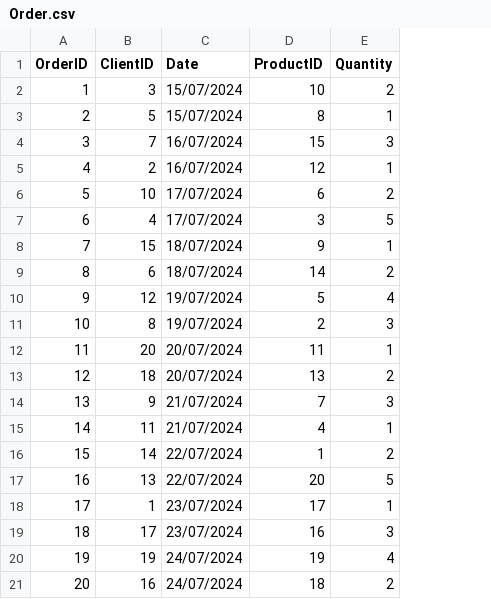
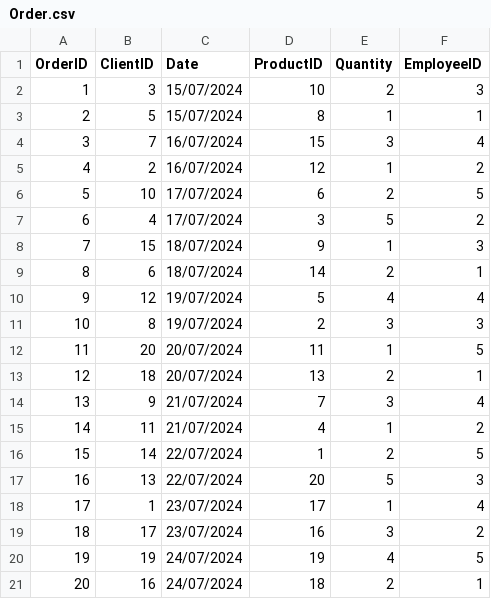
Before and after one commit to sebastianpadilla02/AIChallenge, a CSV file: database/Order.csv, drawn as a sheet; the diff names each change by its address in the sheet, - before the commit and + after, or states it on an @@ line.

```diff
--- a/database/Order.csv
+++ b/database/Order.csv
+column F (EmployeeID), rows 2-21: 3 | 1 | 4 | 2 | 5 | 2 | 3 | 1 | 4 | 3 | 5 | 1 | 4 | 2 | 5 | 3 | 4 | 2 | 5 | 1
```
Also changed, not shown: 10 other files.
